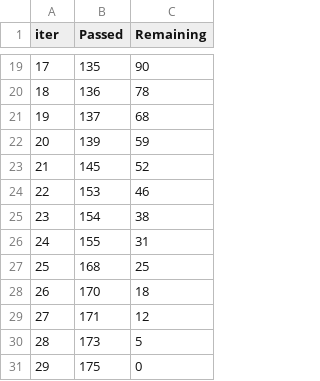
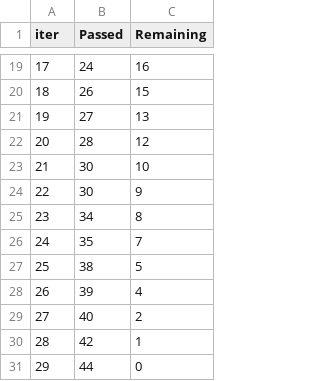
Before and after one commit to Pyatachokk/hse_ts_course, a TSV file: 2021-spring/seminars/catboost_info/time_left.tsv, drawn as a sheet; only a part is shown, gaps mark what is left out; the diff covers the shown part only.

```diff
--- a/2021-spring/seminars/catboost_info/time_left.tsv
+++ b/2021-spring/seminars/catboost_info/time_left.tsv
@@ -19,13 +19,13 @@ iter	Passed	Remaining
-17	135	90
-18	136	78
-19	137	68
-20	139	59
-21	145	52
-22	153	46
-23	154	38
-24	155	31
-25	168	25
-26	170	18
-27	171	12
-28	173	5
-29	175	0
+17	24	16
+18	26	15
+19	27	13
+20	28	12
+21	30	10
+22	30	9
+23	34	8
+24	35	7
+25	38	5
+26	39	4
+27	40	2
+28	42	1
+29	44	0
```
Also changed, not shown: 31 edited cells elsewhere in this file, 2021-spring/seminars/catboost_info/learn_error.tsv, 4 other files.
